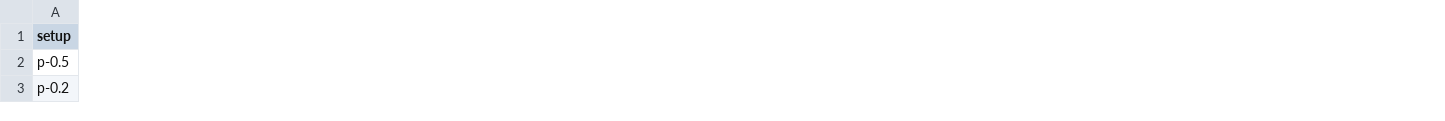
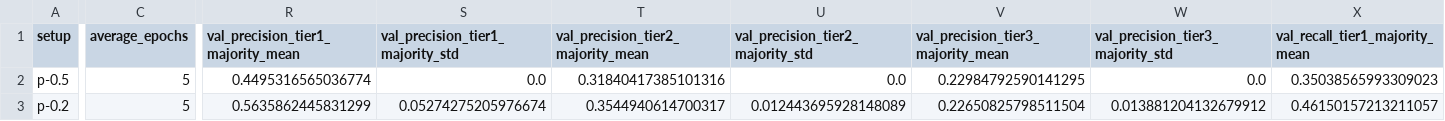
Before and after one commit to Satellite-Based-Crop-Classification/messis, a CSV file: notebooks/experiment_results/eval_exp-9-dropout2d.csv, drawn as a sheet; only a part is shown, gaps mark what is left out; the diff covers the shown part only; the diff names each change by its address in the sheet, - before the commit and + after, or states it on an @@ line.

Commit message:
save the results for exp-9

```diff
--- a/notebooks/experiment_results/eval_exp-9-dropout2d.csv
+++ b/notebooks/experiment_results/eval_exp-9-dropout2d.csv
+column C (average_epochs), rows 2-3: 5 | 5
+column R, rows 1-3: val_precision_tier1_majority_mean | 0.4495316565036774 | 0.5635862445831299
+column S (val_precision_tier1_majority_std), rows 2-3: 0.0 | 0.05274275205976674
+column T, rows 1-3: val_precision_tier2_majority_mean | 0.31840417385101316 | 0.3544940614700317
+column U (val_precision_tier2_majority_std), rows 2-3: 0.0 | 0.012443695928148089
+column V, rows 1-3: val_precision_tier3_majority_mean | 0.22984792590141295 | 0.22650825798511504
+column W (val_precision_tier3_majority_std), rows 2-3: 0.0 | 0.013881204132679912
+column X (val_recall_tier1_majority_mean), rows 2-3: 0.35038565993309023 | 0.46150157213211057
```
Also changed, not shown: 11 added columns and 42 edited cells elsewhere in this file.
